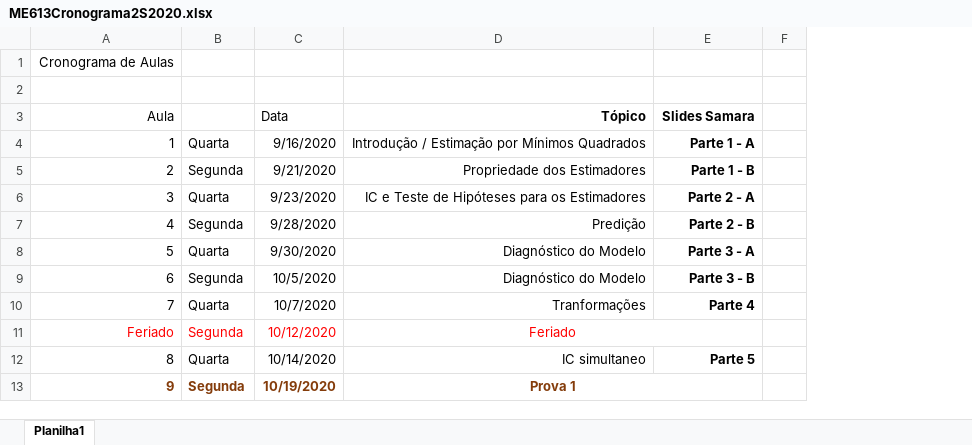
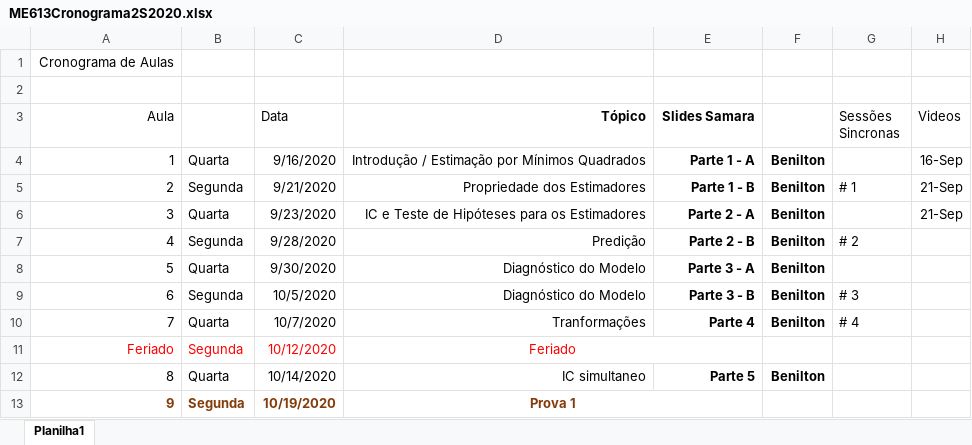
Before and after one commit to ME613-UNICAMP/ME613-UNICAMP.github.io, an Excel workbook: ME613Cronograma2S2020.xlsx, sheet Planilha1, drawn as a sheet; only a part is shown; values as stored, in another font and other column widths than the file's, no borders; removed rows and columns are numbered as before the commit, all else as after; the diff names each change by its address in the sheet, - before the commit and + after, or states it on an @@ line.

```diff
--- a/ME613Cronograma2S2020.xlsx (sheet Planilha1)
+++ b/ME613Cronograma2S2020.xlsx (sheet Planilha1)
-column F, empty
+column F, rows 4-12: Benilton | Benilton | Benilton | Benilton | Benilton | Benilton | Benilton |  | Benilton
+column G (Sessões Sincronas), rows 5-10: # 1 |  | # 2 |  | # 3 | # 4
+column H (Videos), rows 4-6: 16-Sep | 21-Sep | 21-Sep
```
Also changed, not shown: 23 other files.
